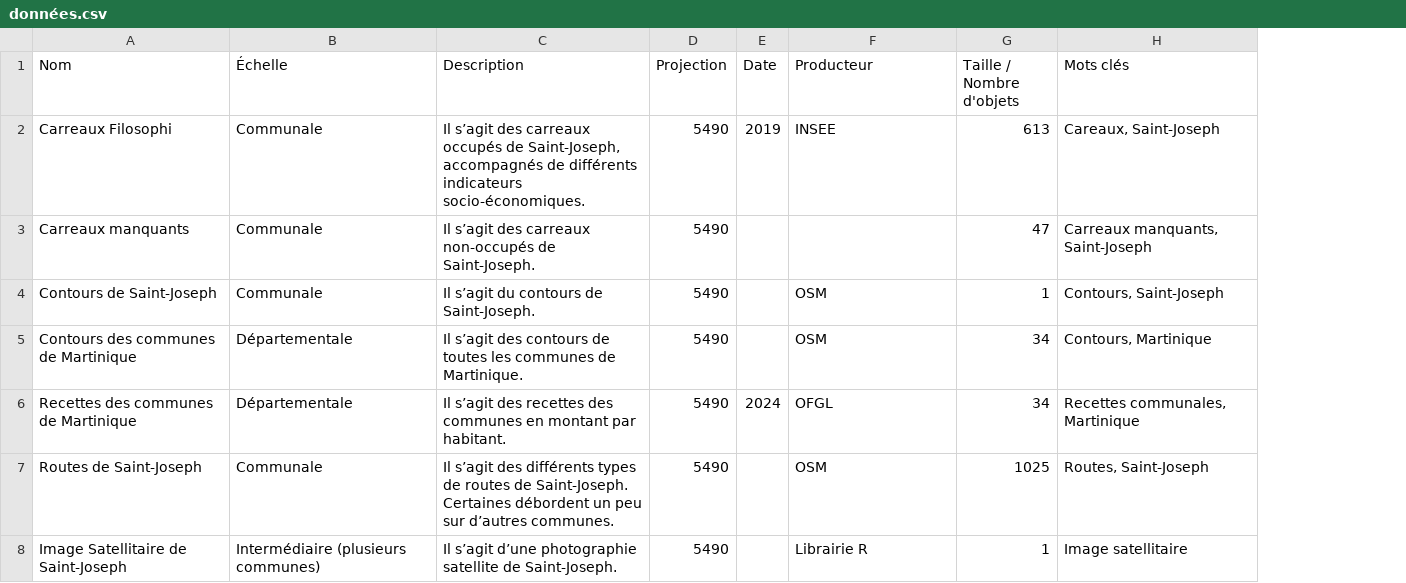
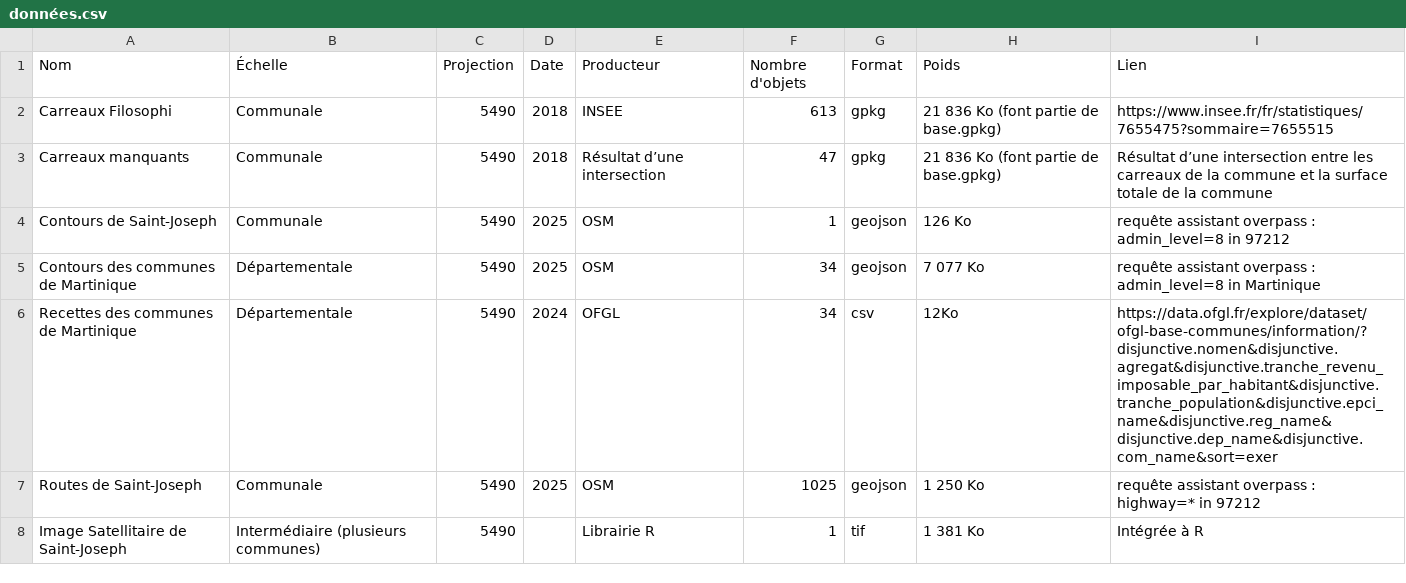
Before and after one commit to Iudig/iudig.github.io, a CSV file: données.csv, drawn as a sheet; removed rows and columns are numbered as before the commit, all else as after; the diff names each change by its address in the sheet, - before the commit and + after, or states it on an @@ line.

```diff
--- a/données.csv
+++ b/données.csv
-column C (Description), rows 2-8: Il s’agit des carreaux occupés de Saint-Joseph, accompagnés de différents indicateurs socio-économiques. | Il s’agit des carreaux non-occupés de Saint-Joseph. | Il s’agit du contours de Saint-Joseph. | Il s’agit des contours de toutes les communes de Martinique. | Il s’agit des recettes des communes en montant par habitant. | Il s’agit des différents types de routes de Saint-Joseph. Certaines débordent un peu sur d’autres communes. | Il s’agit d’une photographie satellite de Saint-Joseph.
-column H (Mots clés), rows 2-8: Careaux, Saint-Joseph | Carreaux manquants, Saint-Joseph | Contours, Saint-Joseph | Contours, Martinique | Recettes communales, Martinique | Routes, Saint-Joseph | Image satellitaire
+column G (Format), rows 2-8: gpkg | gpkg | geojson | geojson | csv | geojson | tif
+column H (Poids), rows 2-8: 21 836 Ko (font partie de base.gpkg) | 21 836 Ko (font partie de base.gpkg) | 126 Ko | 7 077 Ko | 12Ko | 1 250 Ko | 1 381 Ko
+column I (Lien), rows 2-8: https://www.insee.fr/fr/statistiques/7655475?sommaire=7655515 | Résultat d’une intersection entre les carreaux de la commune et la surface totale de la commune | requête assistant overpass : admin_level=8 in 97212 | requête assistant overpass : admin_level=8 in Martinique | https://data.ofgl.fr/explore/dataset/ofgl-base-communes/information/?disjunctive.nomen&disjunctive.agregat&disjunctive.tranche_revenu_imposable_par_habitant&disjunctive.tranche_population&disjunctive.epci_name&disjunctive.reg_name&disjunctive.dep_name&disjunctive.com_name&sort=exer | requête assistant overpass : highway=* in 97212 | Intégrée à R
-F1: Taille / Nombre d'objets
+F1: Nombre d'objets
-D2 (Date): 2019
+D2 (Date): 2018
-D3 (Date): (empty)
+D3 (Date): 2018
-E3 (Producteur): (empty)
+E3 (Producteur): Résultat d’une intersection
-D4:D5 (Date): (empty)
+D4:D5 (Date): 2025
-D7 (Date): (empty)
+D7 (Date): 2025
```
Also changed, not shown: 33 other files.
